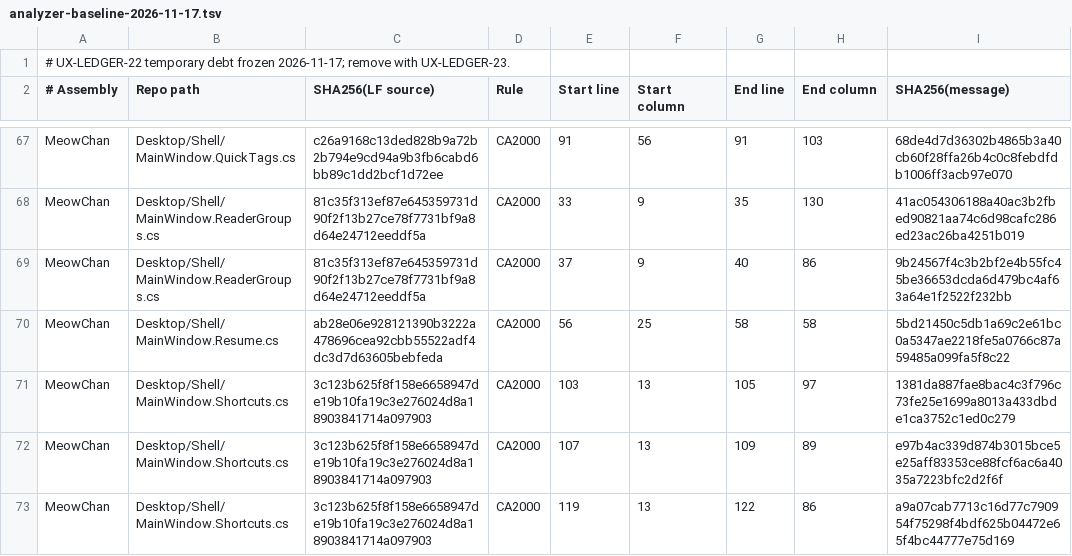
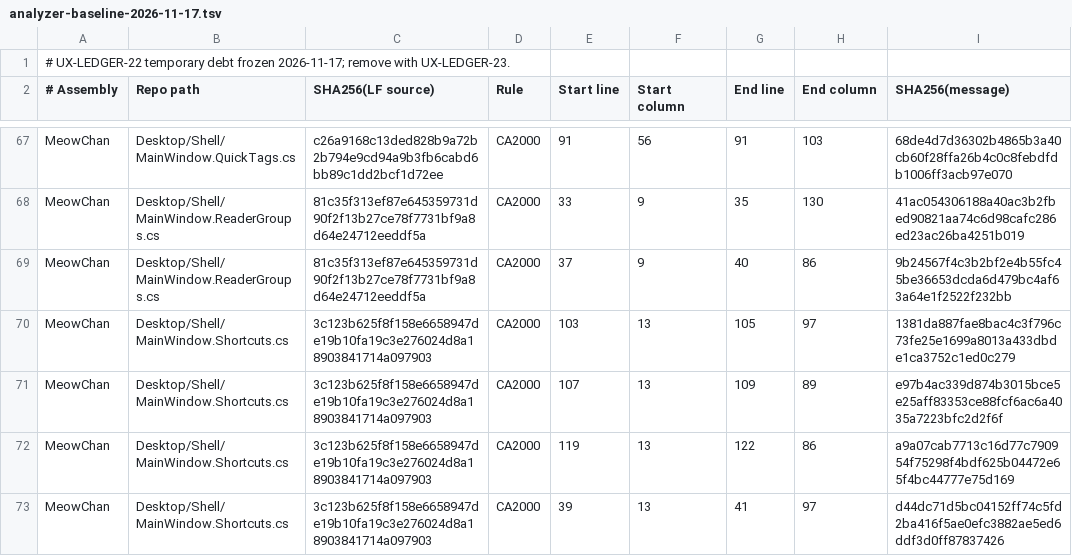
Before and after one commit to grassmann-it/MeowChan, a TSV file: build/analyzer-baseline-2026-11-17.tsv, drawn as a sheet; only a part is shown, gaps mark what is left out; the shorter side is filled out with more unchanged rows; the diff names each change by its address in the sheet, - before the commit and + after, or states it on an @@ line.

```diff
--- a/build/analyzer-baseline-2026-11-17.tsv
+++ b/build/analyzer-baseline-2026-11-17.tsv
-row 70: MeowChan | Desktop/Shell/MainWindow.Resume.cs | ab28e06e928121390b3222a478696cea92cbb55522adf4dc3d7d63605bebfeda | CA2000 | 56 | 25 | 58 | 58 | 5bd21450c5db1a69c2e61bc0a5347ae2218fe5a0766c87a59485a099fa5f8c22
```
Also changed, not shown: 1 other file.
